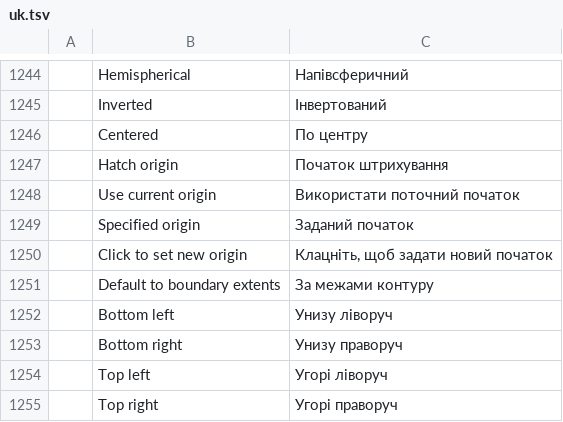
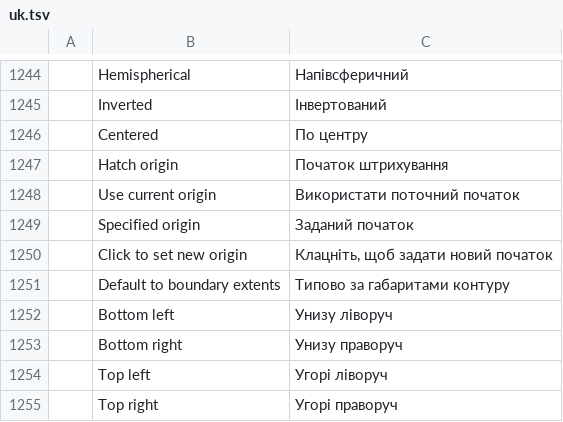
Before and after one commit to Ilaiyabharathyr/CadCraft, a TSV file: crates/ui-egui/src/i18n/uk.tsv, drawn as a sheet; only a part is shown, gaps mark what is left out.

```diff
--- a/crates/ui-egui/src/i18n/uk.tsv
+++ b/crates/ui-egui/src/i18n/uk.tsv
@@ -1250,3 +1250,3 @@
 	Click to set new origin	Клацніть, щоб задати новий початок
-	Default to boundary extents	За межами контуру
+	Default to boundary extents	Типово за габаритами контуру
 	Bottom left	Унизу ліворуч
```
Also changed, not shown: 3 other files.
